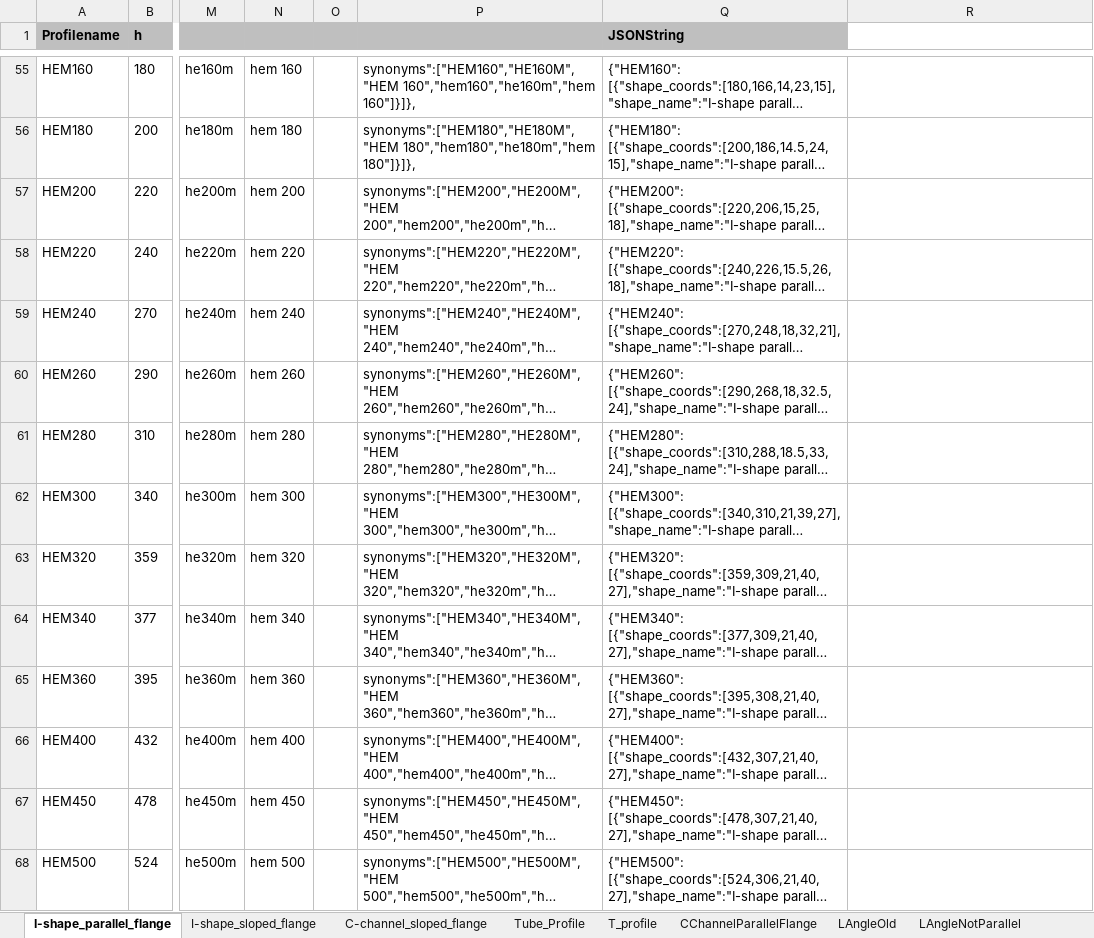
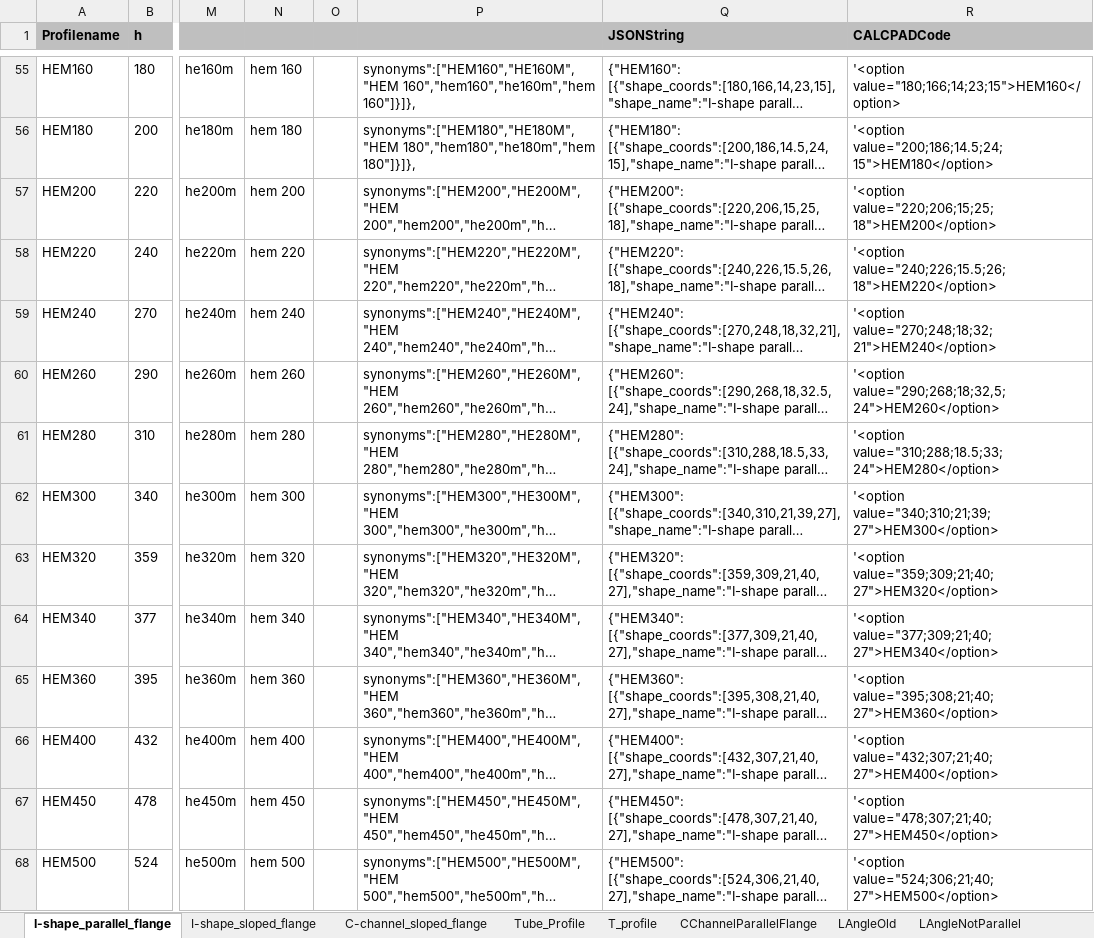
Before and after one commit to 3BMLabs/Project-Ocondat, an Excel workbook: Data/Steelprofiles.xlsx, sheet I-shape_parallel_flange, drawn as a sheet; only a part is shown, gaps mark what is left out; long unchanged cells end in …; values as stored, in another font and other column widths than the file's, no borders; the diff covers the shown part only; the diff names each change by its address in the sheet, - before the commit and + after, or states it on an @@ line.

Commit message:
Calcpad Code
added CalcpadCode for making a database in Calcpad

```diff
--- a/Data/Steelprofiles.xlsx (sheet I-shape_parallel_flange)
+++ b/Data/Steelprofiles.xlsx (sheet I-shape_parallel_flange)
-R1: (empty)
+R1: CALCPADCode
-R1 fill: none
+R1 fill: #BFBFBF
-R55 (CALCPADCode): (empty)
+R55 (CALCPADCode): '<option value="180;166;14;23;15">HEM160</option>
-R56 (CALCPADCode): (empty)
+R56 (CALCPADCode): '<option value="200;186;14.5;24;15">HEM180</option>
-R57 (CALCPADCode): (empty)
+R57 (CALCPADCode): '<option value="220;206;15;25;18">HEM200</option>
-R58 (CALCPADCode): (empty)
+R58 (CALCPADCode): '<option value="240;226;15.5;26;18">HEM220</option>
-R59 (CALCPADCode): (empty)
+R59 (CALCPADCode): '<option value="270;248;18;32;21">HEM240</option>
-R60 (CALCPADCode): (empty)
+R60 (CALCPADCode): '<option value="290;268;18;32,5;24">HEM260</option>
-R61 (CALCPADCode): (empty)
+R61 (CALCPADCode): '<option value="310;288;18.5;33;24">HEM280</option>
-R62 (CALCPADCode): (empty)
+R62 (CALCPADCode): '<option value="340;310;21;39;27">HEM300</option>
-R63 (CALCPADCode): (empty)
+R63 (CALCPADCode): '<option value="359;309;21;40;27">HEM320</option>
-R64 (CALCPADCode): (empty)
+R64 (CALCPADCode): '<option value="377;309;21;40;27">HEM340</option>
-R65 (CALCPADCode): (empty)
+R65 (CALCPADCode): '<option value="395;308;21;40;27">HEM360</option>
-R66 (CALCPADCode): (empty)
+R66 (CALCPADCode): '<option value="432;307;21;40;27">HEM400</option>
-R67 (CALCPADCode): (empty)
+R67 (CALCPADCode): '<option value="478;307;21;40;27">HEM450</option>
-R68 (CALCPADCode): (empty)
+R68 (CALCPADCode): '<option value="524;306;21;40;27">HEM500</option>
```
Also changed, not shown: 253 edited cells and cell formats elsewhere in this sheet, sheet CALCPAD_FORMAT, sheet C-channel_sloped_flange, sheet C, sheet Round, sheet CChannelParallelFlange, sheet T_profile, 4 more sheets.
